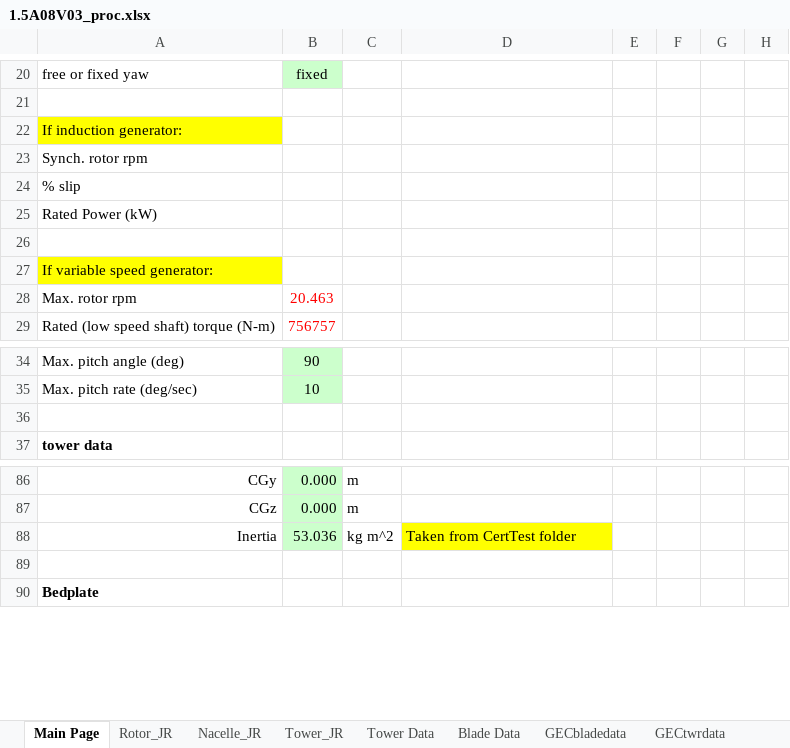
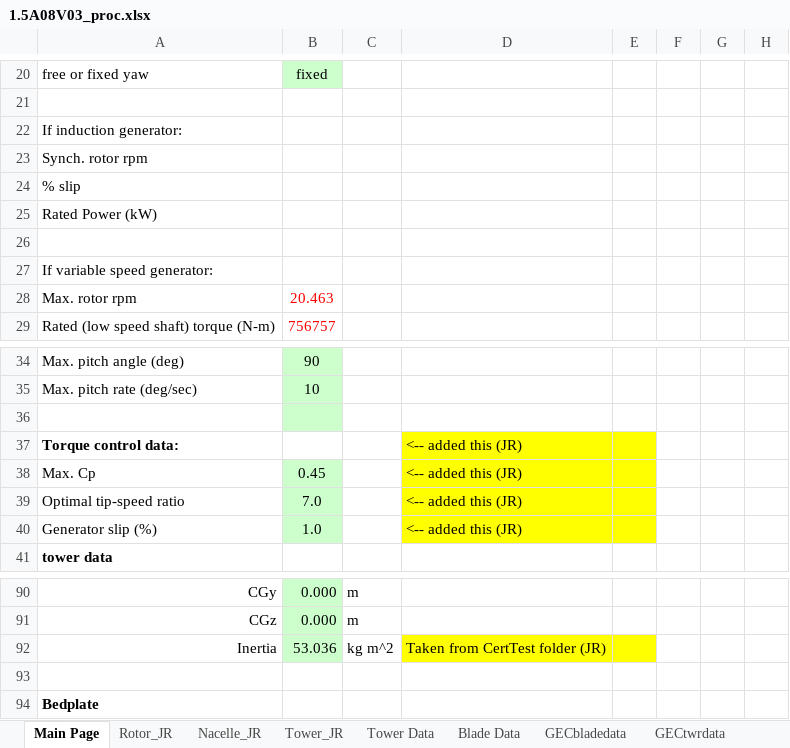
Before and after one commit to jennirinker/dissertation, an Excel workbook: FAST_models/WindPACT/excel_proc/turbines/1.5A08V03_proc.xlsx, sheet Main Page, drawn as a sheet; only a part is shown, gaps mark what is left out; values as stored, in another font and other column widths than the file's, no borders; charts and pictures not drawn; addresses are those after the commit; rows hold the shown columns only; the diff names each change by its address in the sheet, - before the commit and + after, or states it on an @@ line.

Commit message:
WindPACT work
Things is looking shiny, yo.

```diff
--- a/FAST_models/WindPACT/excel_proc/turbines/1.5A08V03_proc.xlsx (sheet Main Page)
+++ b/FAST_models/WindPACT/excel_proc/turbines/1.5A08V03_proc.xlsx (sheet Main Page)
-A22 fill: #FFFF00
+A22 fill: none
-A27 fill: #FFFF00
+A27 fill: none
-B36 fill: none
+B36 fill: #CCFFCC
+row 37: Torque control data: |  |  | <-- added this (JR)
+row 38: Max. Cp | 0.45 |  | <-- added this (JR)
+row 39: Optimal tip-speed ratio | 7.0 |  | <-- added this (JR)
+row 40: Generator slip (%) | 1.0 |  | <-- added this (JR)
-D92: Taken from CertTest folder
+D92: Taken from CertTest folder (JR)
-E92 fill: none
+E92 fill: #FFFF00
```
Also changed, not shown: sheet Rotor_JR, sheet Nacelle_JR, formulas that keep their value, charts or pictures, 41 other files.
